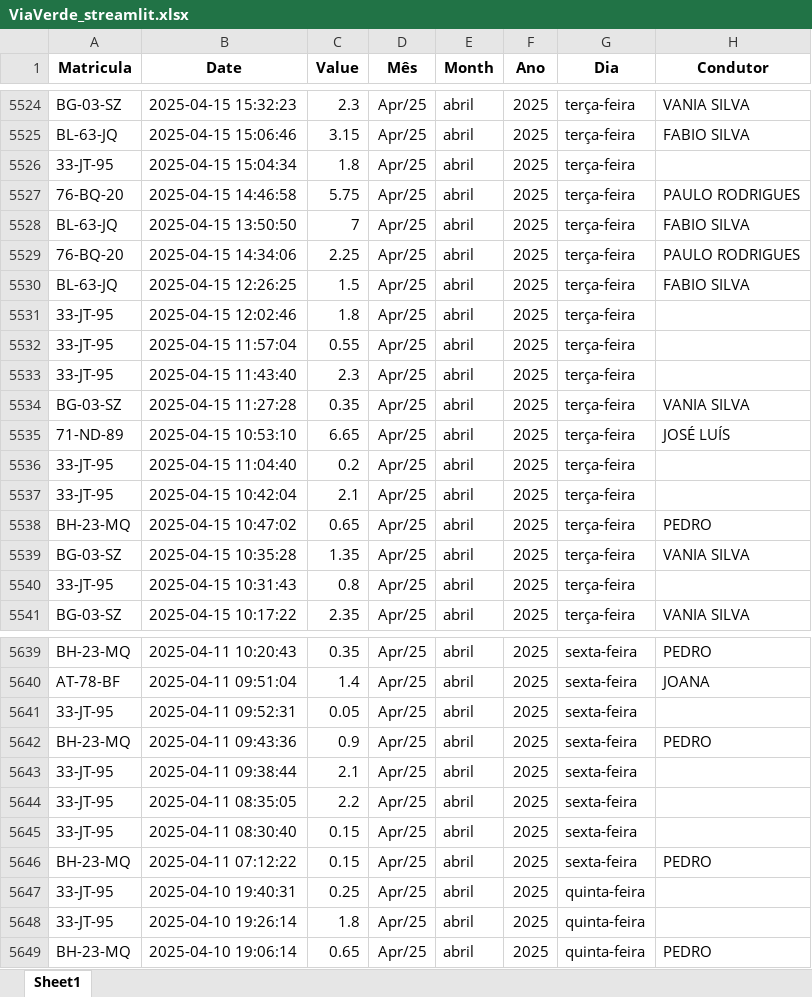
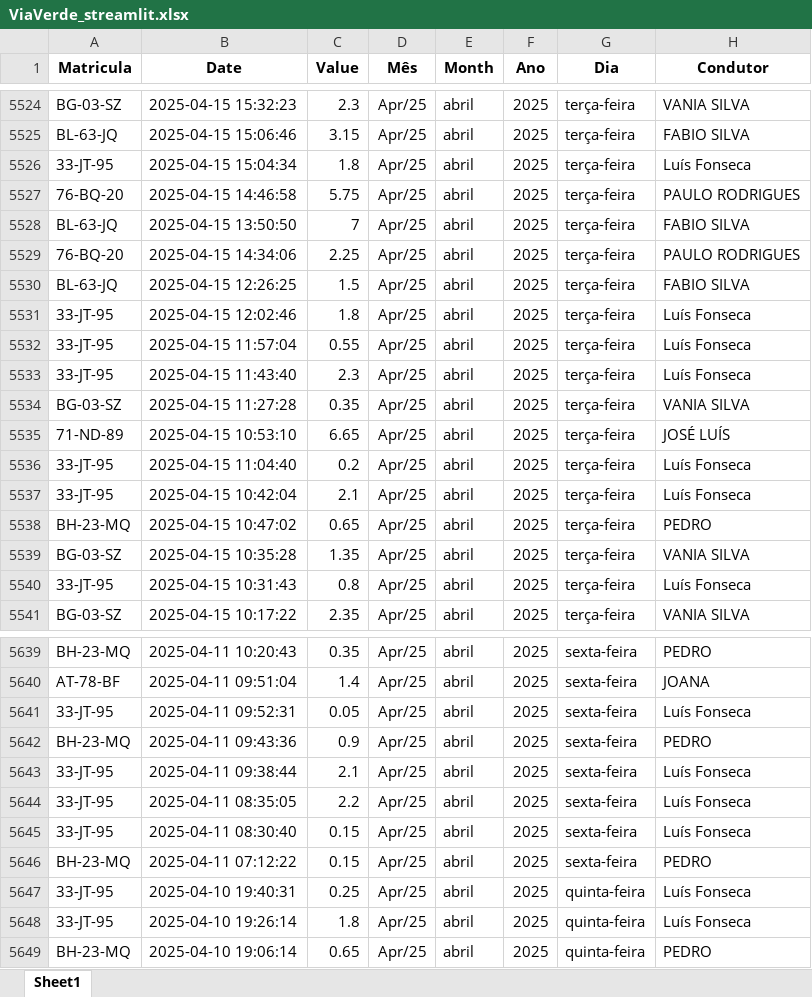
Before and after one commit to paulom40/PFonseca.py, an Excel workbook: ViaVerde_streamlit.xlsx, sheet Sheet1, drawn as a sheet; only a part is shown, gaps mark what is left out; values as stored, in another font and other column widths than the file's, no borders; the diff covers the shown part only; the diff names each change by its address in the sheet, - before the commit and + after, or states it on an @@ line.

Commit message:
Add files via upload

```diff
--- a/ViaVerde_streamlit.xlsx (sheet Sheet1)
+++ b/ViaVerde_streamlit.xlsx (sheet Sheet1)
-H5526 (Condutor): (empty)
+H5526 (Condutor): Luís Fonseca
-H5531:H5533 (Condutor): (empty)
+H5531:H5533 (Condutor): Luís Fonseca
-H5536:H5537 (Condutor): (empty)
+H5536:H5537 (Condutor): Luís Fonseca
-H5540 (Condutor): (empty)
+H5540 (Condutor): Luís Fonseca
-H5641 (Condutor): (empty)
+H5641 (Condutor): Luís Fonseca
-H5643:H5645 (Condutor): (empty)
+H5643:H5645 (Condutor): Luís Fonseca
-H5647:H5648 (Condutor): (empty)
+H5647:H5648 (Condutor): Luís Fonseca
```
Also changed, not shown: 236 edited cells elsewhere in this sheet.
